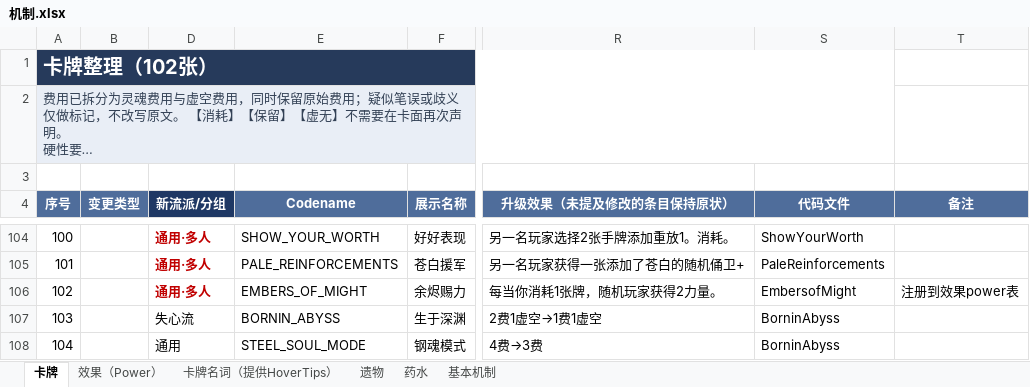
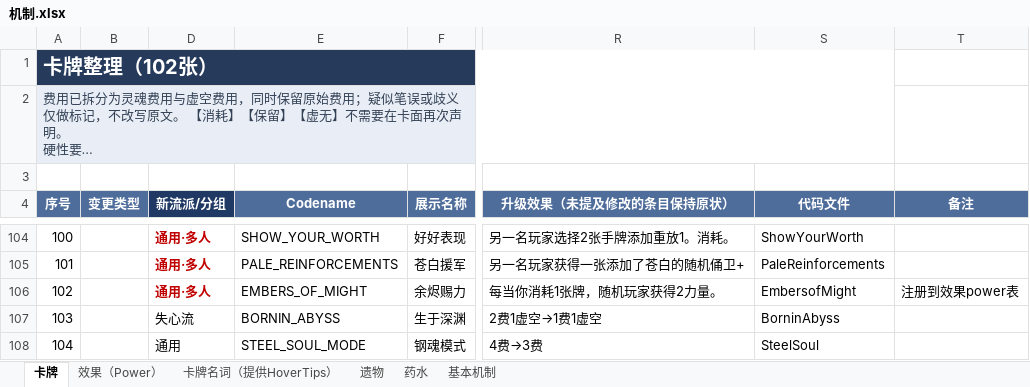
Before and after one commit to MebilyChen/PaleregentArtworks, an Excel workbook: 机制.xlsx, sheet 卡牌, drawn as a sheet; only a part is shown, gaps mark what is left out; long unchanged cells end in …; values as stored, in another font and other column widths than the file's, no borders; table styles not drawn; the diff names each change by its address in the sheet, - before the commit and + after, or states it on an @@ line.

```diff
--- a/机制.xlsx (sheet 卡牌)
+++ b/机制.xlsx (sheet 卡牌)
-B1 fill: #263A5B
+B1 fill: none
-D1 fill: #263A5B
+D1 fill: none
-B2 fill: #E9EEF6
+B2 fill: none
-D2 fill: #E9EEF6
+D2 fill: none
-S108 (代码文件): BorninAbyss
+S108 (代码文件): SteelSoul
```
Also changed, not shown: sheet 药水, sheet 遗物, sheet 卡牌名词（提供HoverTips）, sheet 效果（Power）, 22 other files.
